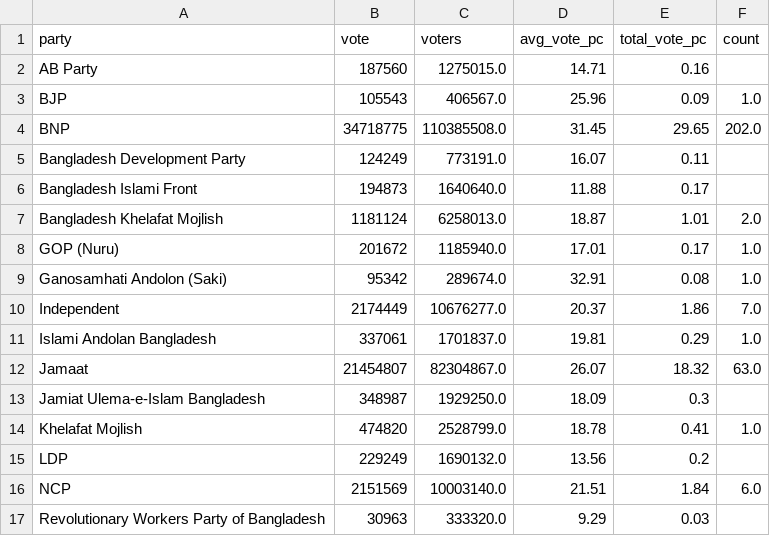
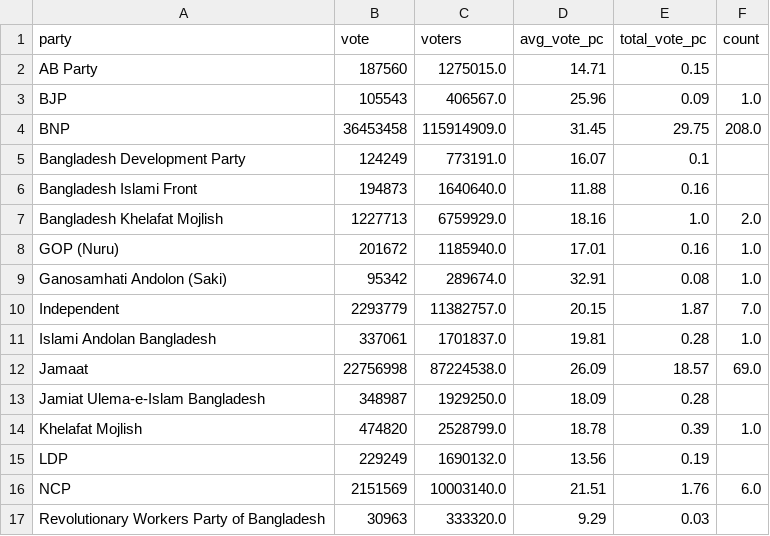
Before and after one commit to muhallilahnaf/election-2026-live, a CSV file: data/party_votes_pa.csv, drawn as a sheet.

```diff
--- a/data/party_votes_pa.csv
+++ b/data/party_votes_pa.csv
@@ -1,17 +1,17 @@
 party,vote,voters,avg_vote_pc,total_vote_pc,count
-AB Party,187560,1275015.0,14.71,0.16,
+AB Party,187560,1275015.0,14.71,0.15,
 BJP,105543,406567.0,25.96,0.09,1.0
-BNP,34718775,110385508.0,31.45,29.65,202.0
-Bangladesh Development Party,124249,773191.0,16.07,0.11,
-Bangladesh Islami Front,194873,1640640.0,11.88,0.17,
-Bangladesh Khelafat Mojlish,1181124,6258013.0,18.87,1.01,2.0
-GOP (Nuru),201672,1185940.0,17.01,0.17,1.0
+BNP,36453458,115914909.0,31.45,29.75,208.0
+Bangladesh Development Party,124249,773191.0,16.07,0.1,
+Bangladesh Islami Front,194873,1640640.0,11.88,0.16,
+Bangladesh Khelafat Mojlish,1227713,6759929.0,18.16,1.0,2.0
+GOP (Nuru),201672,1185940.0,17.01,0.16,1.0
 Ganosamhati Andolon (Saki),95342,289674.0,32.91,0.08,1.0
-Independent,2174449,10676277.0,20.37,1.86,7.0
-Islami Andolan Bangladesh,337061,1701837.0,19.81,0.29,1.0
-Jamaat,21454807,82304867.0,26.07,18.32,63.0
-Jamiat Ulema-e-Islam Bangladesh,348987,1929250.0,18.09,0.3,
-Khelafat Mojlish,474820,2528799.0,18.78,0.41,1.0
-LDP,229249,1690132.0,13.56,0.2,
-NCP,2151569,10003140.0,21.51,1.84,6.0
+Independent,2293779,11382757.0,20.15,1.87,7.0
+Islami Andolan Bangladesh,337061,1701837.0,19.81,0.28,1.0
+Jamaat,22756998,87224538.0,26.09,18.57,69.0
+Jamiat Ulema-e-Islam Bangladesh,348987,1929250.0,18.09,0.28,
+Khelafat Mojlish,474820,2528799.0,18.78,0.39,1.0
+LDP,229249,1690132.0,13.56,0.19,
+NCP,2151569,10003140.0,21.51,1.76,6.0
 Revolutionary Workers Party of Bangladesh,30963,333320.0,9.29,0.03,
```
Also changed, not shown: data/seat_votes_pa.csv, 1 other file.
